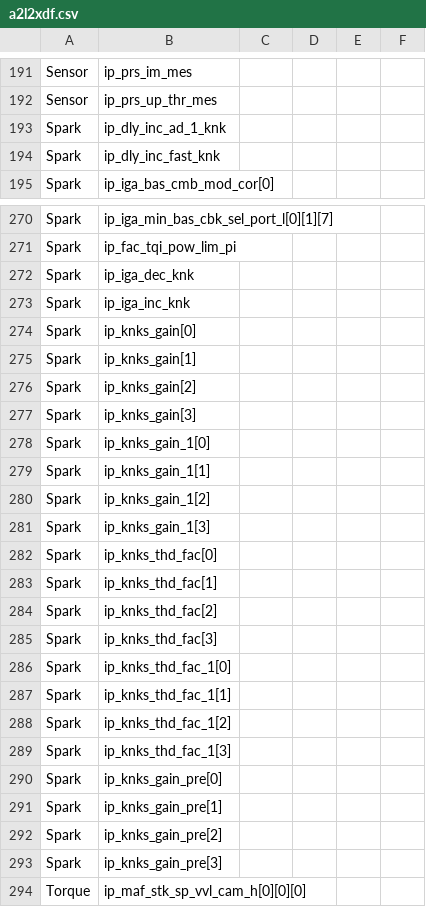
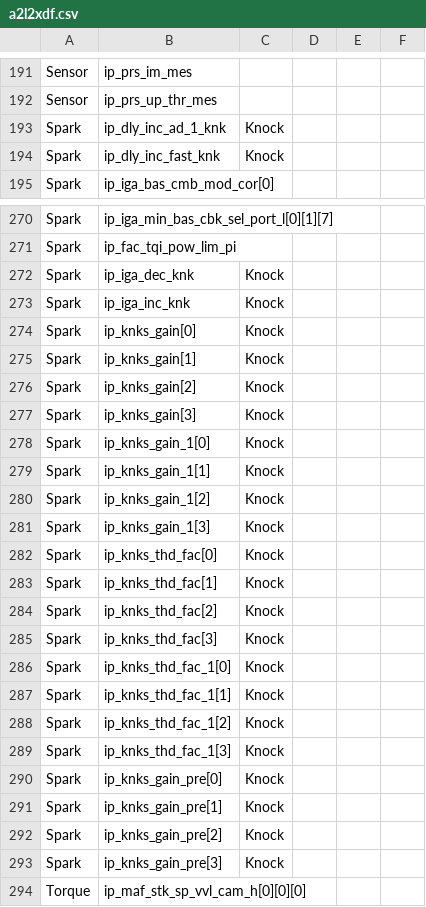
Before and after one commit to bri3d/a2l2xdf, a CSV file: a2l2xdf.csv, drawn as a sheet; only a part is shown, gaps mark what is left out; the diff covers the shown part only.

Commit message:
categorize and enhance

```diff
--- a/a2l2xdf.csv
+++ b/a2l2xdf.csv
@@ -192,4 +192,4 @@ Sensor,ip_prs_im_mes,,,,
 Sensor,ip_prs_up_thr_mes,,,,
-Spark,ip_dly_inc_ad_1_knk,,,,
-Spark,ip_dly_inc_fast_knk,,,,
+Spark,ip_dly_inc_ad_1_knk,Knock,,,
+Spark,ip_dly_inc_fast_knk,Knock,,,
 Spark,ip_iga_bas_cmb_mod_cor[0],,,,
@@ -271,24 +271,24 @@ Spark,ip_iga_min_bas_cbk_sel_port_l[0][1][7],,,,
 Spark,ip_fac_tqi_pow_lim_pi,,,,
-Spark,ip_iga_dec_knk,,,,
-Spark,ip_iga_inc_knk,,,,
-Spark,ip_knks_gain[0],,,,
-Spark,ip_knks_gain[1],,,,
-Spark,ip_knks_gain[2],,,,
-Spark,ip_knks_gain[3],,,,
-Spark,ip_knks_gain_1[0],,,,
-Spark,ip_knks_gain_1[1],,,,
-Spark,ip_knks_gain_1[2],,,,
-Spark,ip_knks_gain_1[3],,,,
-Spark,ip_knks_thd_fac[0],,,,
-Spark,ip_knks_thd_fac[1],,,,
-Spark,ip_knks_thd_fac[2],,,,
-Spark,ip_knks_thd_fac[3],,,,
-Spark,ip_knks_thd_fac_1[0],,,,
-Spark,ip_knks_thd_fac_1[1],,,,
-Spark,ip_knks_thd_fac_1[2],,,,
-Spark,ip_knks_thd_fac_1[3],,,,
-Spark,ip_knks_gain_pre[0],,,,
-Spark,ip_knks_gain_pre[1],,,,
-Spark,ip_knks_gain_pre[2],,,,
-Spark,ip_knks_gain_pre[3],,,,
+Spark,ip_iga_dec_knk,Knock,,,
+Spark,ip_iga_inc_knk,Knock,,,
+Spark,ip_knks_gain[0],Knock,,,
+Spark,ip_knks_gain[1],Knock,,,
+Spark,ip_knks_gain[2],Knock,,,
+Spark,ip_knks_gain[3],Knock,,,
+Spark,ip_knks_gain_1[0],Knock,,,
+Spark,ip_knks_gain_1[1],Knock,,,
+Spark,ip_knks_gain_1[2],Knock,,,
+Spark,ip_knks_gain_1[3],Knock,,,
+Spark,ip_knks_thd_fac[0],Knock,,,
+Spark,ip_knks_thd_fac[1],Knock,,,
+Spark,ip_knks_thd_fac[2],Knock,,,
+Spark,ip_knks_thd_fac[3],Knock,,,
+Spark,ip_knks_thd_fac_1[0],Knock,,,
+Spark,ip_knks_thd_fac_1[1],Knock,,,
+Spark,ip_knks_thd_fac_1[2],Knock,,,
+Spark,ip_knks_thd_fac_1[3],Knock,,,
+Spark,ip_knks_gain_pre[0],Knock,,,
+Spark,ip_knks_gain_pre[1],Knock,,,
+Spark,ip_knks_gain_pre[2],Knock,,,
+Spark,ip_knks_gain_pre[3],Knock,,,
 Torque,ip_maf_stk_sp_vvl_cam_h[0][0][0],,,,
```
Also changed, not shown: 4 removed rows and 29 edited cells elsewhere in this file.
